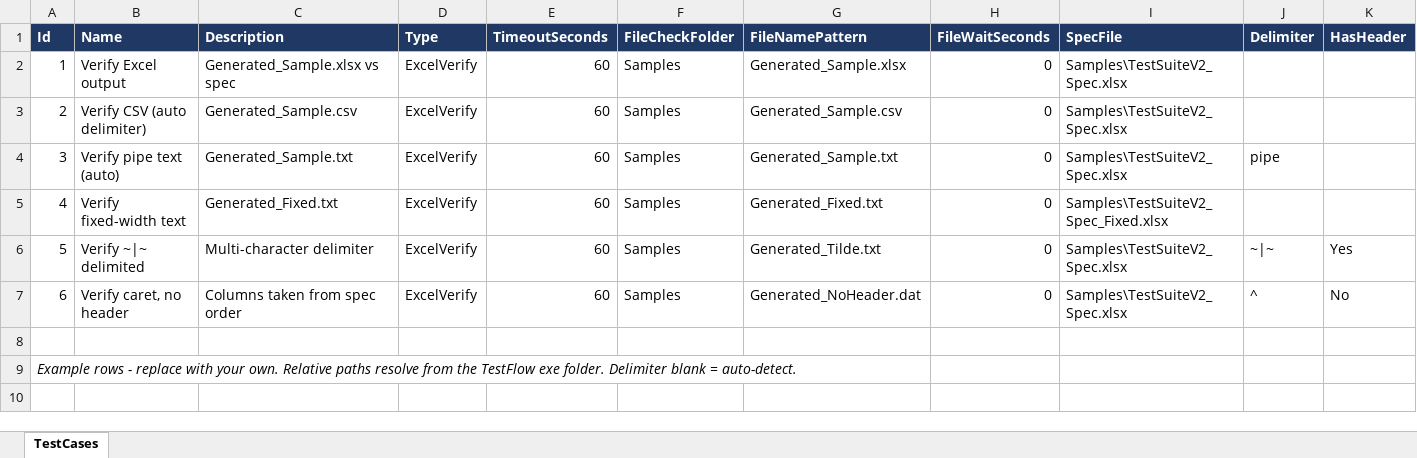
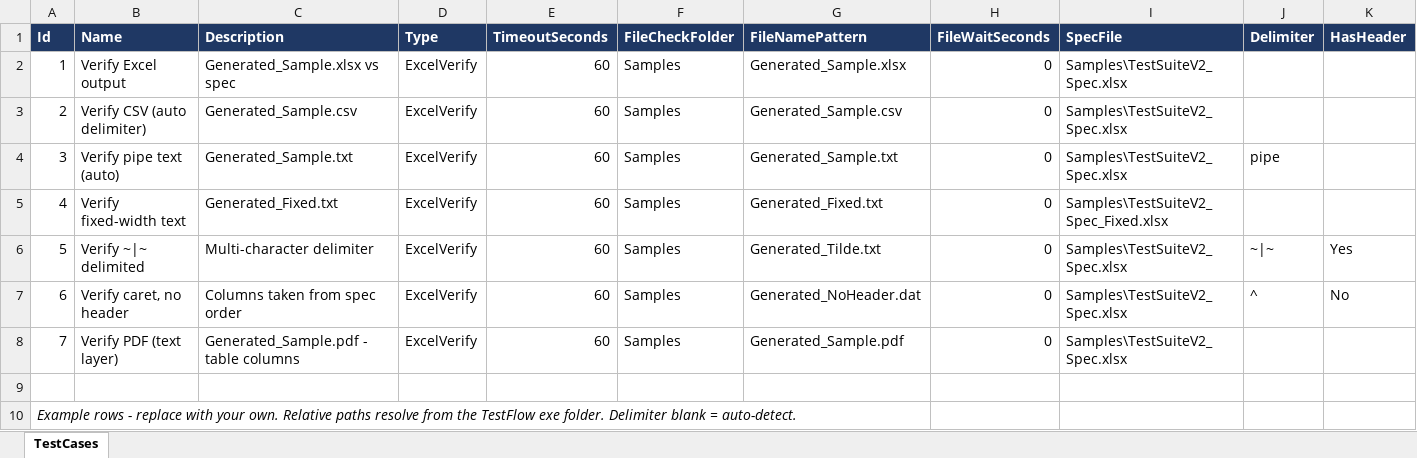
Before and after one commit to akilanet91-code/testsuite, an Excel workbook: Samples/TestCases_ExcelVerify.xlsx, sheet TestCases, drawn as a sheet; values as stored, in another font and other column widths than the file's, no borders; the diff names each change by its address in the sheet, - before the commit and + after, or states it on an @@ line.

```diff
--- a/Samples/TestCases_ExcelVerify.xlsx (sheet TestCases)
+++ b/Samples/TestCases_ExcelVerify.xlsx (sheet TestCases)
+row 8: 7 | Verify PDF (text layer) | Generated_Sample.pdf - table columns | ExcelVerify | 60 | Samples | Generated_Sample.pdf | 0 | Samples\TestSuiteV2_Spec.xlsx
```
Also changed, not shown: Samples/TestCases_ApiDbCompare.xlsx, 28 other files.
